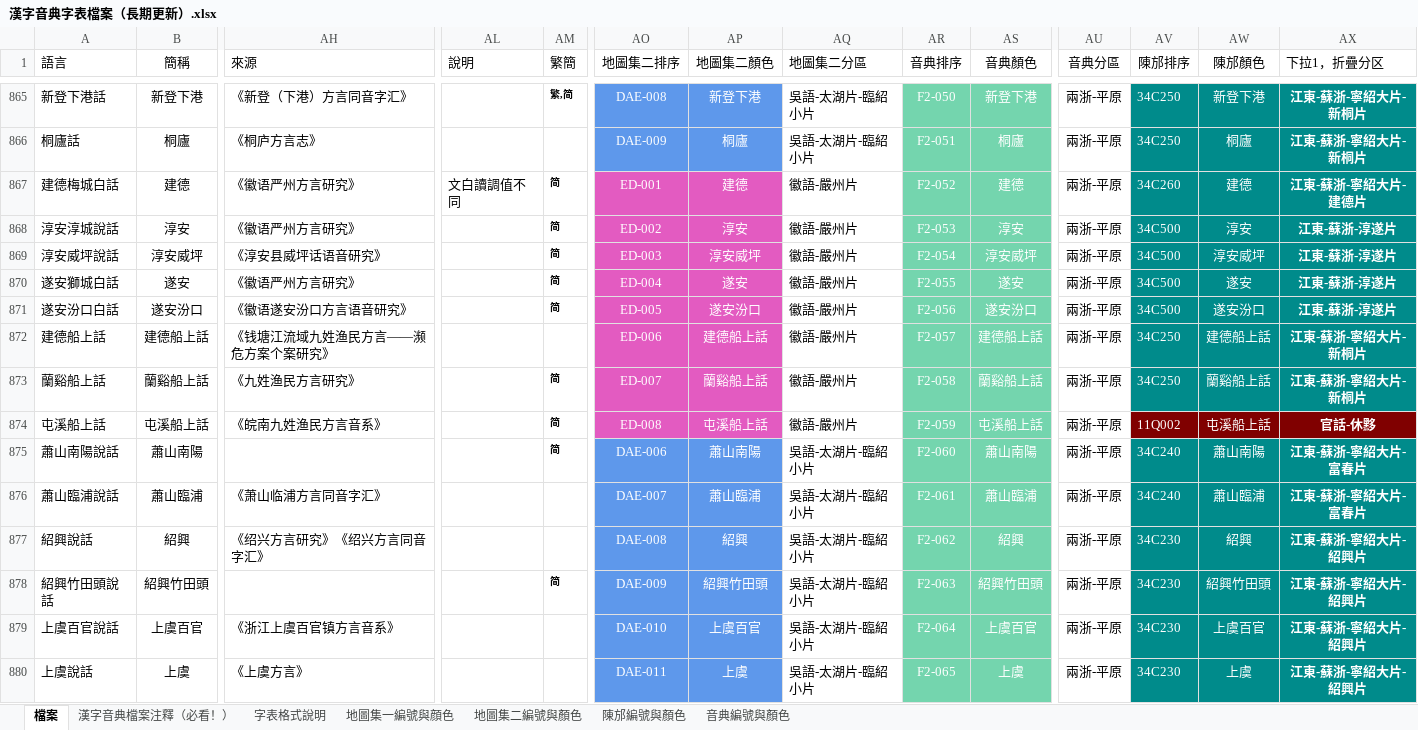
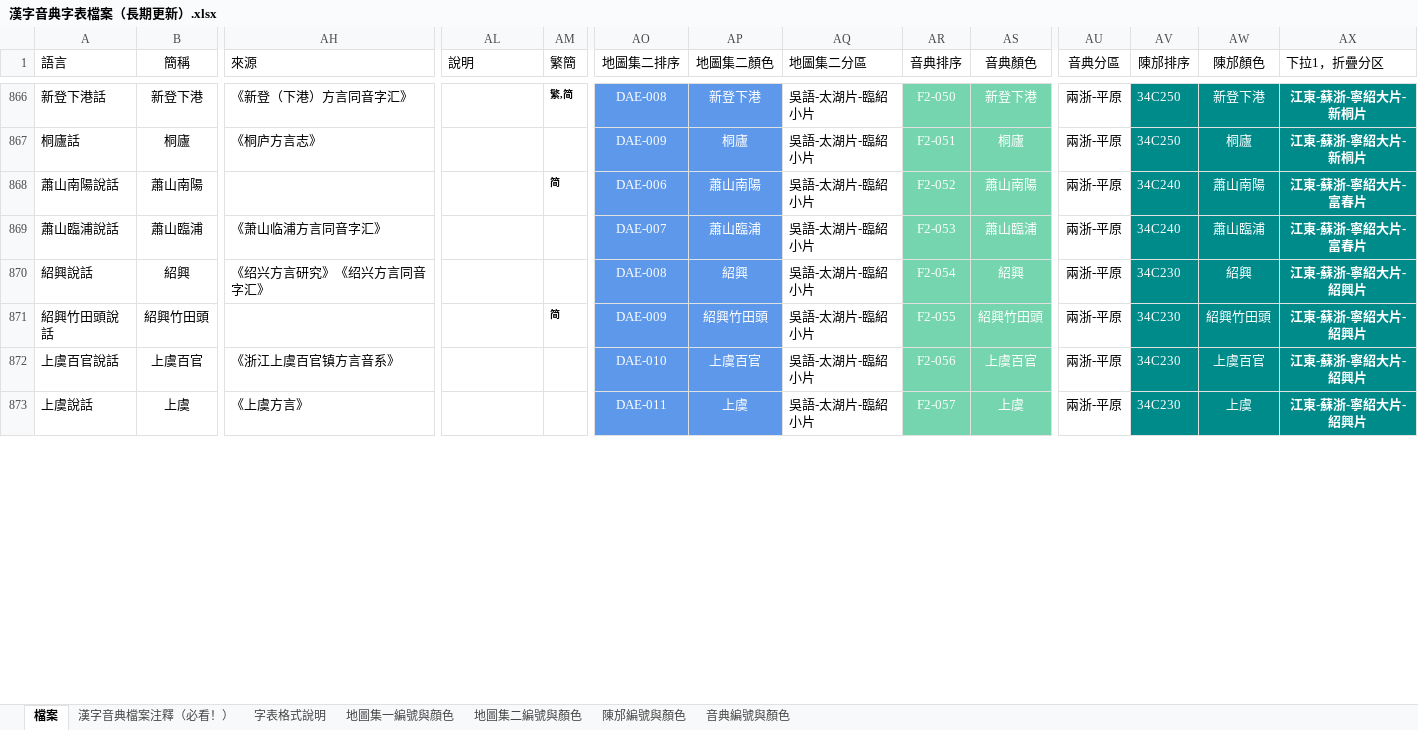
Before and after one commit to osfans/MCPDict, an Excel workbook: tools/漢字音典字表檔案（長期更新）.xlsx, sheet 檔案, drawn as a sheet; only a part is shown, gaps mark what is left out; values as stored, in another font and other column widths than the file's, no borders; removed rows and columns are numbered as before the commit, all else as after; rows hold the shown columns only; the diff covers the shown part only; the diff names each change by its address in the sheet, - before the commit and + after, or states it on an @@ line.

```diff
--- a/tools/漢字音典字表檔案（長期更新）.xlsx (sheet 檔案)
+++ b/tools/漢字音典字表檔案（長期更新）.xlsx (sheet 檔案)
-row 867: 建德梅城白話 | 建德 | 《徽语严州方言研究》 | 文白讀調值不同 | 简 | ED-001 | 建德 | 徽語-嚴州片 | F2-052 | 建德 | 兩浙-平原 | 34C260 | 建德 | 江東-蘇浙-寧紹大片-建德片
-row 868: 淳安淳城說話 | 淳安 | 《徽语严州方言研究》 |  | 简 | ED-002 | 淳安 | 徽語-嚴州片 | F2-053 | 淳安 | 兩浙-平原 | 34C500 | 淳安 | 江東-蘇浙-淳遂片
-row 869: 淳安威坪說話 | 淳安威坪 | 《淳安县威坪话语音研究》 |  | 简 | ED-003 | 淳安威坪 | 徽語-嚴州片 | F2-054 | 淳安威坪 | 兩浙-平原 | 34C500 | 淳安威坪 | 江東-蘇浙-淳遂片
-row 870: 遂安獅城白話 | 遂安 | 《徽语严州方言研究》 |  | 简 | ED-004 | 遂安 | 徽語-嚴州片 | F2-055 | 遂安 | 兩浙-平原 | 34C500 | 遂安 | 江東-蘇浙-淳遂片
-row 871: 遂安汾口白話 | 遂安汾口 | 《徽语遂安汾口方言语音研究》 |  | 简 | ED-005 | 遂安汾口 | 徽語-嚴州片 | F2-056 | 遂安汾口 | 兩浙-平原 | 34C500 | 遂安汾口 | 江東-蘇浙-淳遂片
-row 872: 建德船上話 | 建德船上話 | 《钱塘江流域九姓渔民方言——濒危方案个案研究》 |  |  | ED-006 | 建德船上話 | 徽語-嚴州片 | F2-057 | 建德船上話 | 兩浙-平原 | 34C250 | 建德船上話 | 江東-蘇浙-寧紹大片-新桐片
-row 873: 蘭谿船上話 | 蘭谿船上話 | 《九姓渔民方言研究》 |  | 简 | ED-007 | 蘭谿船上話 | 徽語-嚴州片 | F2-058 | 蘭谿船上話 | 兩浙-平原 | 34C250 | 蘭谿船上話 | 江東-蘇浙-寧紹大片-新桐片
-row 874: 屯溪船上話 | 屯溪船上話 | 《皖南九姓渔民方言音系》 |  | 简 | ED-008 | 屯溪船上話 | 徽語-嚴州片 | F2-059 | 屯溪船上話 | 兩浙-平原 | 11Q002 | 屯溪船上話 | 官話-休黟
-AR868 (音典排序): F2-060
+AR868 (音典排序): F2-052
-AR869 (音典排序): F2-061
+AR869 (音典排序): F2-053
-AR870 (音典排序): F2-062
+AR870 (音典排序): F2-054
-AR871 (音典排序): F2-063
+AR871 (音典排序): F2-055
-AR872 (音典排序): F2-064
+AR872 (音典排序): F2-056
-AR873 (音典排序): F2-065
+AR873 (音典排序): F2-057
```
Also changed, not shown: 10 added rows, 344 edited cells and cell formats elsewhere in this sheet, sheet 音典編號與顏色, 33 other files.
